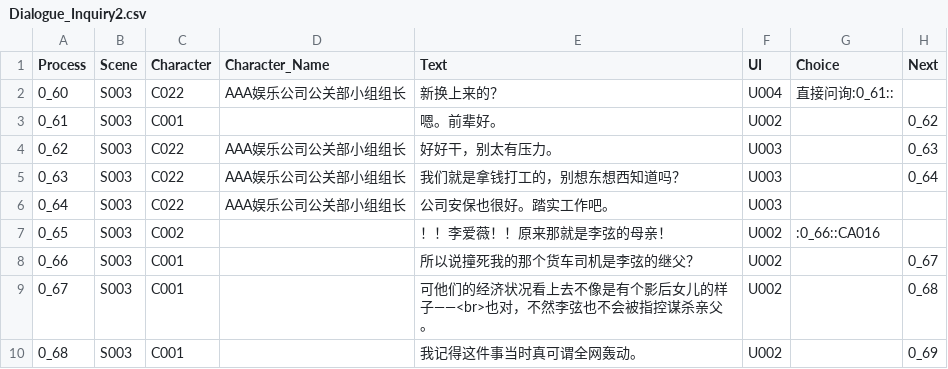
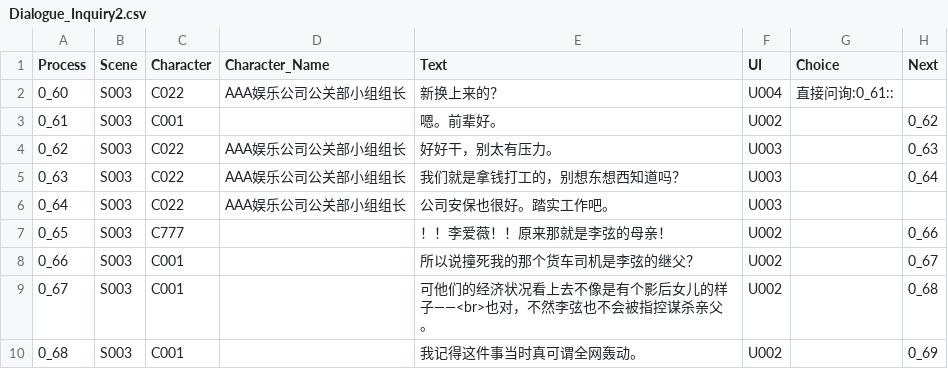
Before and after one commit to sols1st/GreenHandProject, a CSV file: Assets/Resources/CSV/Dialogue_Inquiry2.csv, drawn as a sheet; only a part is shown.

```diff
--- a/Assets/Resources/CSV/Dialogue_Inquiry2.csv
+++ b/Assets/Resources/CSV/Dialogue_Inquiry2.csv
@@ -6,3 +6,3 @@
 0_64,S003,C022,AAA娱乐公司公关部小组组长,公司安保也很好。踏实工作吧。,U003,,
-0_65,S003,C002,,！！李爱薇！！原来那就是李弦的母亲！,U002,:0_66::CA016,
+0_65,S003,C777,,！！李爱薇！！原来那就是李弦的母亲！,U002,,0_66
 0_66,S003,C001,,所以说撞死我的那个货车司机是李弦的继父？,U002,,0_67
```
Also changed, not shown: Assets/Resources/CSV/Dialogue_Inquiry3.csv, 1 other file.
